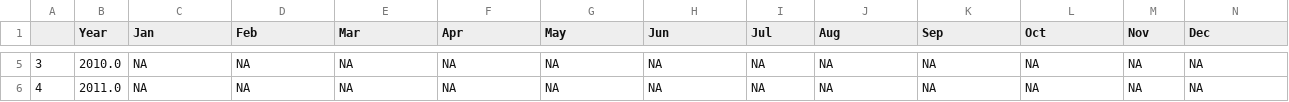
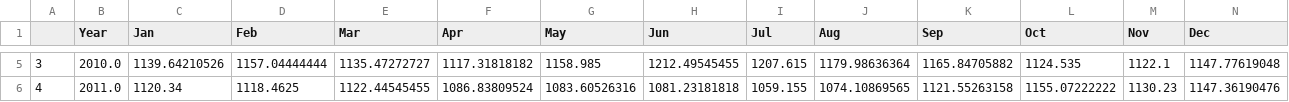
Before and after one commit to yipang/370project, a CSV file: data/Korean Won.csv, drawn as a sheet; only a part is shown, gaps mark what is left out; the diff covers the shown part only.

```diff
--- a/data/Korean Won.csv
+++ b/data/Korean Won.csv
@@ -5,2 +5,2 @@
-3	2010.0	NA	NA	NA	NA	NA	NA	NA	NA	NA	NA	NA	NA
-4	2011.0	NA	NA	NA	NA	NA	NA	NA	NA	NA	NA	NA	NA
+3	2010.0	1139.64210526	1157.04444444	1135.47272727	1117.31818182	1158.985	1212.49545455	1207.615	1179.98636364	1165.84705882	1124.535	1122.1	1147.77619048
+4	2011.0	1120.34	1118.4625	1122.44545455	1086.83809524	1083.60526316	1081.23181818	1059.155	1074.10869565	1121.55263158	1155.07222222	1130.23	1147.36190476
```
Also changed, not shown: 82 edited cells elsewhere in this file, 2 other files.
